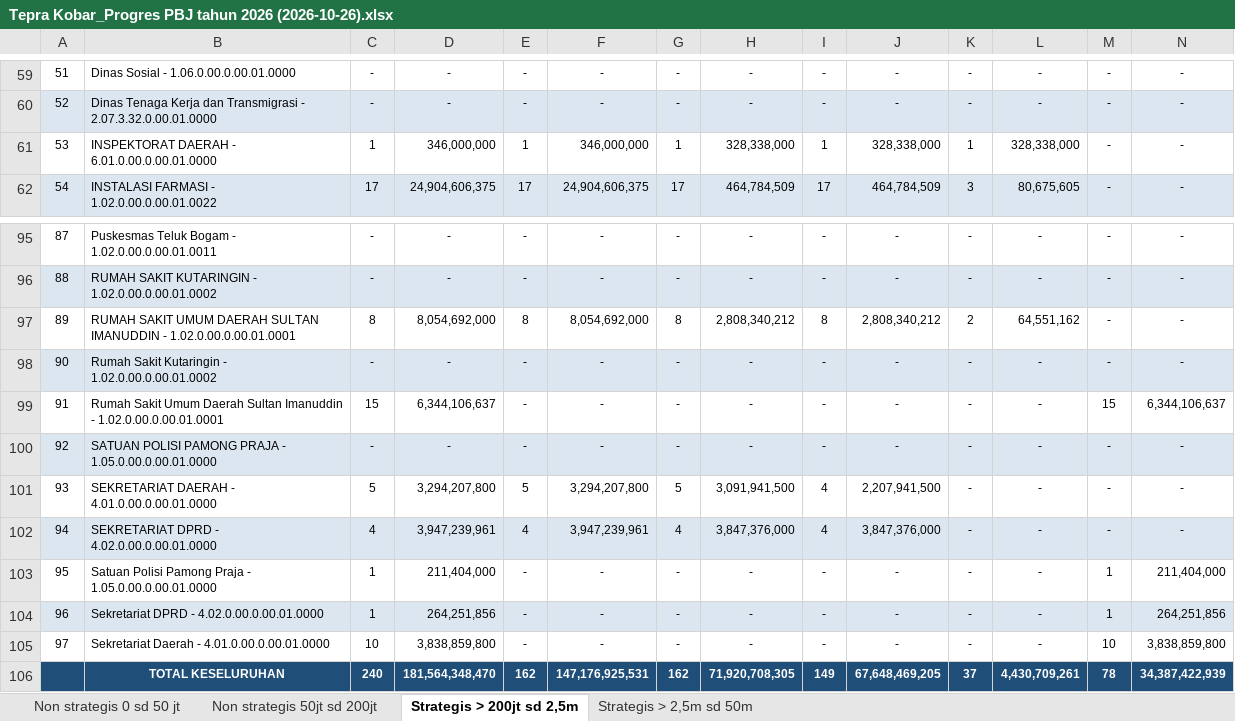
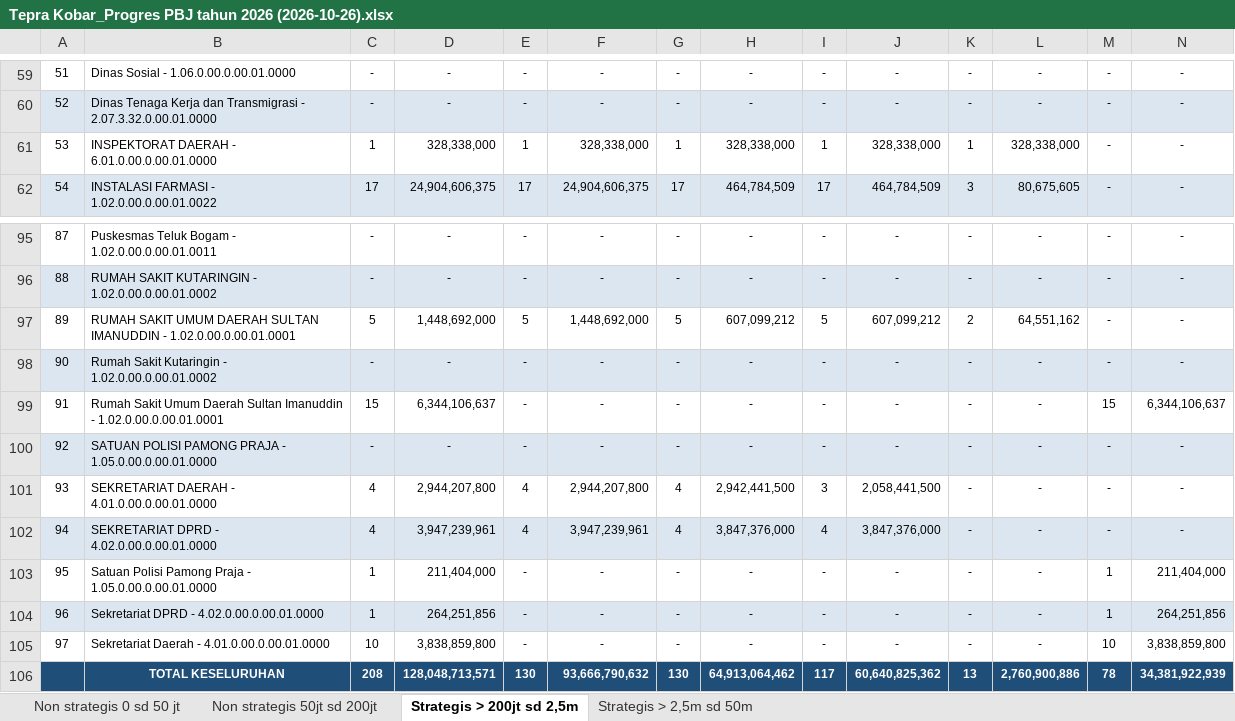
Before and after one commit to rizkipem-21/dashboard.pbjkobar-testing, an Excel workbook: output/tepra/2026/Tepra Kobar_Progres PBJ tahun 2026 (2026-10-26).xlsx, sheet Strategis > 200jt sd 2,5m, drawn as a sheet; only a part is shown, gaps mark what is left out; values as stored, in another font and other column widths than the file's, no borders; removed rows and columns are numbered as before the commit, all else as after; the diff covers the shown part only; the diff names each change by its address in the sheet, - before the commit and + after, or states it on an @@ line.

```diff
--- a/output/tepra/2026/Tepra Kobar_Progres PBJ tahun 2026 (2026-10-26).xlsx (sheet Strategis > 200jt sd 2,5m)
+++ b/output/tepra/2026/Tepra Kobar_Progres PBJ tahun 2026 (2026-10-26).xlsx (sheet Strategis > 200jt sd 2,5m)
-D61: 346,000,000
+D61: 328,338,000
-F61: 346,000,000
+F61: 328,338,000
-C97: 8
+C97: 5
-D97: 8,054,692,000
+D97: 1,448,692,000
-E97: 8
+E97: 5
-F97: 8,054,692,000
+F97: 1,448,692,000
-G97: 8
+G97: 5
-H97: 2,808,340,212
+H97: 607,099,212
-I97: 8
+I97: 5
-J97: 2,808,340,212
+J97: 607,099,212
-C101: 5
+C101: 4
-D101: 3,294,207,800
+D101: 2,944,207,800
-E101: 5
+E101: 4
-F101: 3,294,207,800
+F101: 2,944,207,800
-G101: 5
+G101: 4
-H101: 3,091,941,500
+H101: 2,942,441,500
-I101: 4
+I101: 3
-J101: 2,207,941,500
+J101: 2,058,441,500
-row 106:  | TOTAL KESELURUHAN | 240 | 181,564,348,470 | 162 | 147,176,925,531 | 162 | 71,920,708,305 | 149 | 67,648,469,205 | 37 | 4,430,709,261 | 78 | 34,387,422,939
+row 106:  | TOTAL KESELURUHAN | 208 | 128,048,713,571 | 130 | 93,666,790,632 | 130 | 64,913,064,462 | 117 | 60,640,825,362 | 13 | 2,760,900,886 | 78 | 34,381,922,939
```
Also changed, not shown: 46 edited cells and cell formats elsewhere in this sheet, sheet Non strategis 50jt sd 200jt, sheet Non strategis 0 sd 50 jt, sheet Strategis > 2,5m sd 50m, 13 other files.
